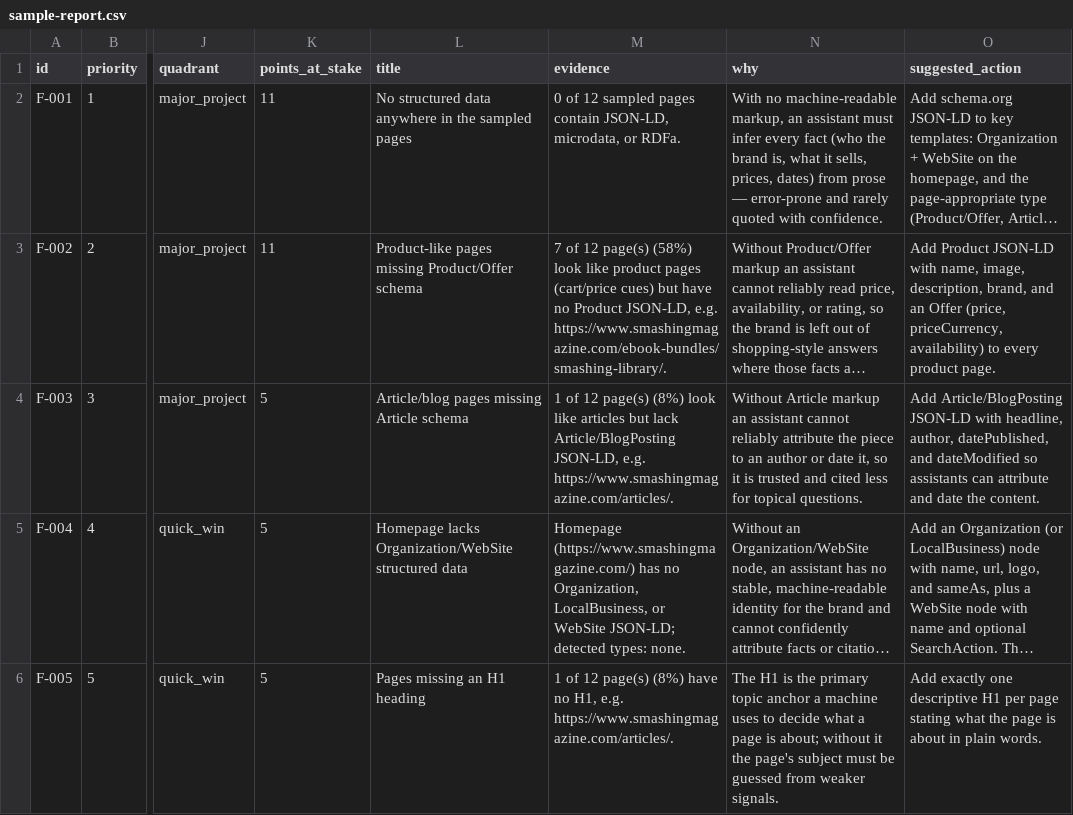
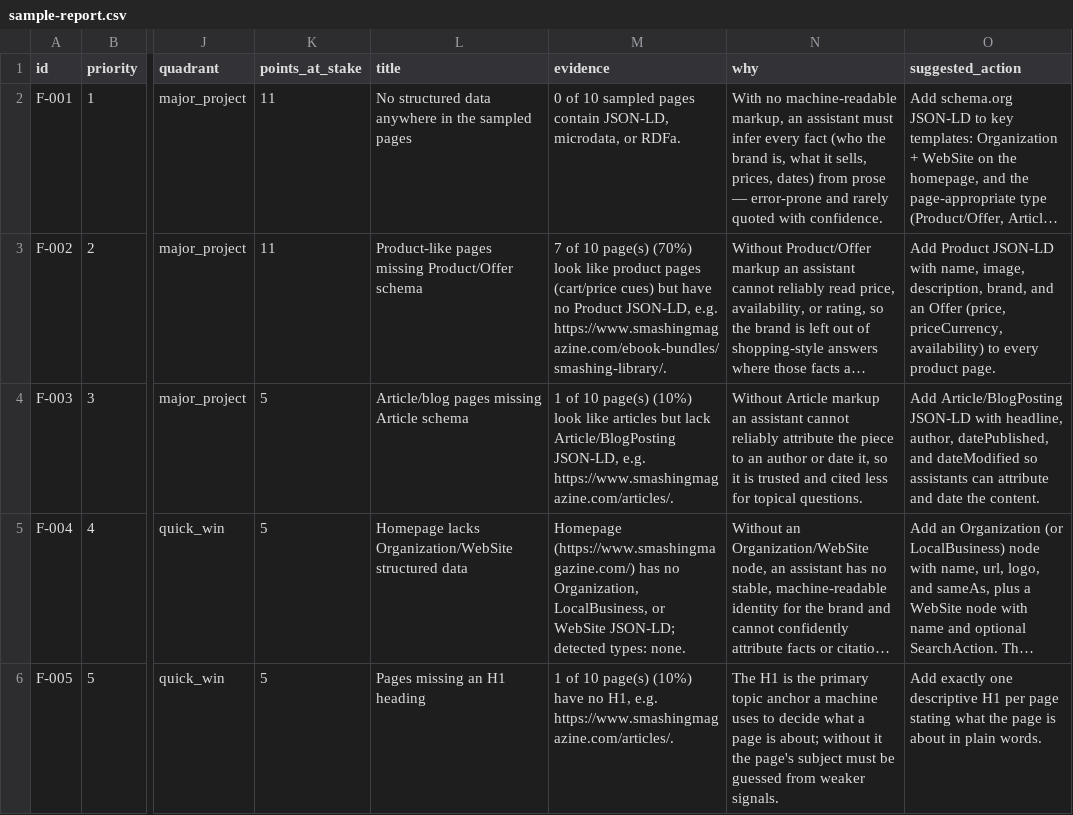
Before and after one commit to rish240103034-commits/brand-ai-readiness-audit, a CSV file: examples/sample-report.csv, drawn as a sheet; only a part is shown, gaps mark what is left out; long unchanged cells end in …; the diff covers the shown part only; the diff names each change by its address in the sheet, - before the commit and + after, or states it on an @@ line.

```diff
--- a/examples/sample-report.csv
+++ b/examples/sample-report.csv
-M2 (evidence): 0 of 12 sampled pages…
+M2 (evidence): 0 of 10 sampled pages…
-M3 (evidence): 7 of 12 page(s) (58%) look like…
+M3 (evidence): 7 of 10 page(s) (70%) look like…
-M4 (evidence): 1 of 12 page(s) (8%) look like…
+M4 (evidence): 1 of 10 page(s) (10%) look like…
-M6 (evidence): 1 of 12 page(s) (8%) have no…
+M6 (evidence): 1 of 10 page(s) (10%) have no…
```
Also changed, not shown: 16 edited cells elsewhere in this file, 19 other files.
